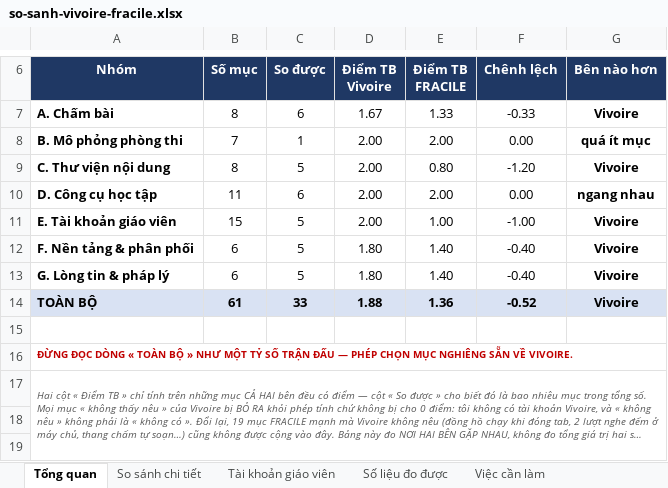
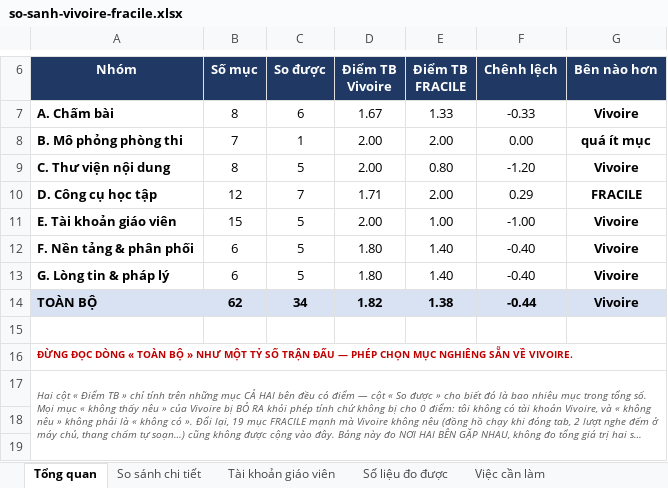
Before and after one commit to dhunff/ma-classe-de-francais, an Excel workbook: docs/so-sanh-vivoire-fracile.xlsx, sheet Tổng quan, drawn as a sheet; only a part is shown, gaps mark what is left out; long unchanged cells end in …; values as stored, in another font and other column widths than the file's, no borders; the diff names each change by its address in the sheet, - before the commit and + after, or states it on an @@ line.

```diff
--- a/docs/so-sanh-vivoire-fracile.xlsx (sheet Tổng quan)
+++ b/docs/so-sanh-vivoire-fracile.xlsx (sheet Tổng quan)
-B10 (Số mục): 11
+B10 (Số mục): 12
-C10 (So được): 6
+C10 (So được): 7
-D10 (Điểm TB Vivoire): 2.00
+D10 (Điểm TB Vivoire): 1.71
-F10 (Chênh lệch): 0.00
+F10 (Chênh lệch): 0.29
-G10 (Bên nào hơn): ngang nhau
+G10 (Bên nào hơn): FRACILE
-B14 (Số mục): 61
+B14 (Số mục): 62
-C14 (So được): 33
+C14 (So được): 34
-D14 (Điểm TB Vivoire): 1.88
+D14 (Điểm TB Vivoire): 1.82
-E14 (Điểm TB FRACILE): 1.36
+E14 (Điểm TB FRACILE): 1.38
-F14 (Chênh lệch): -0.52
+F14 (Chênh lệch): -0.44
```
Also changed, not shown: sheet So sánh chi tiết, formulas that keep their value.
